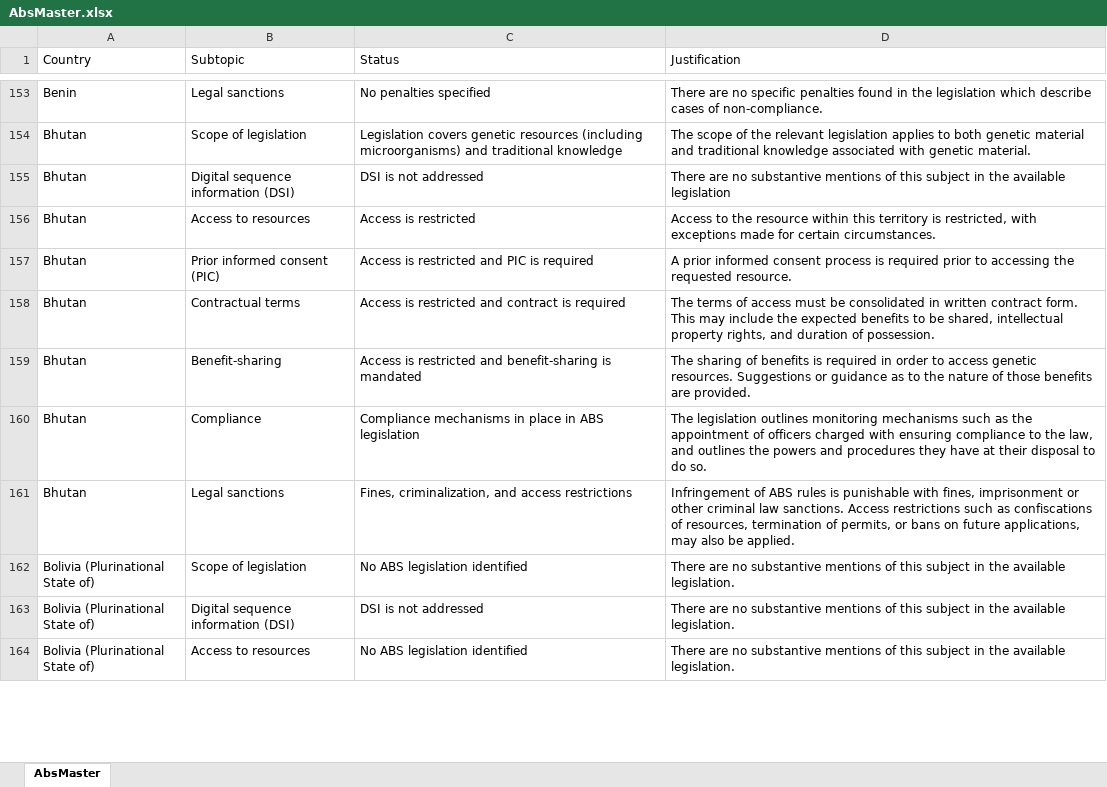
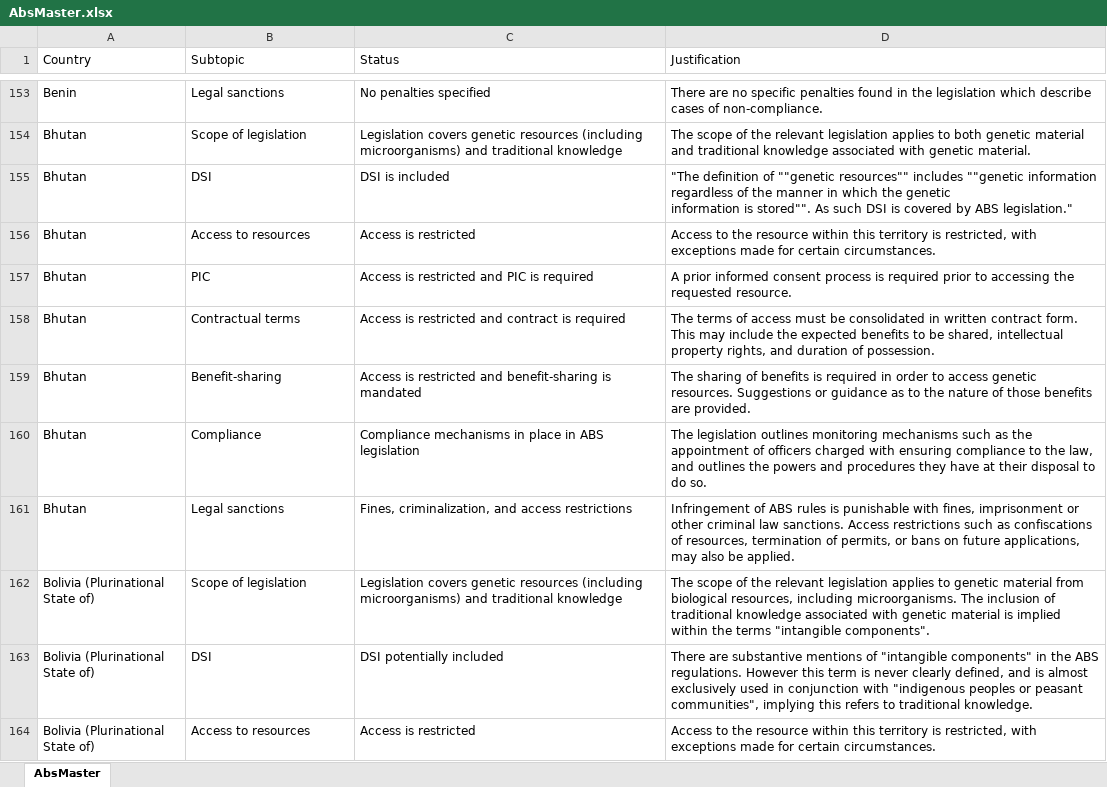
Before and after one commit to cghss/ABS, an Excel workbook: AbsMaster.xlsx, sheet AbsMaster, drawn as a sheet; only a part is shown, gaps mark what is left out; values as stored, in another font and other column widths than the file's, no borders; ↵ is a line break in a cell; the diff covers the shown part only; the diff names each change by its address in the sheet, - before the commit and + after, or states it on an @@ line.

```diff
--- a/AbsMaster.xlsx (sheet AbsMaster)
+++ b/AbsMaster.xlsx (sheet AbsMaster)
-B155 (Subtopic): Digital sequence information (DSI)
+B155 (Subtopic): DSI
-C155 (Status): DSI is not addressed
+C155 (Status): DSI is included
-D155 (Justification): There are no substantive mentions of this subject in the available legislation
+D155 (Justification): "The definition of ""genetic resources"" includes ""genetic information regardless of the manner in which the genetic ↵ information is stored"". As such DSI is covered by ABS legislation."
-B157 (Subtopic): Prior informed consent (PIC)
+B157 (Subtopic): PIC
-C162 (Status): No ABS legislation identified
+C162 (Status): Legislation covers genetic resources (including microorganisms) and traditional knowledge
-D162 (Justification): There are no substantive mentions of this subject in the available legislation.
+D162 (Justification): The scope of the relevant legislation applies to genetic material from biological resources, including microorganisms. The inclusion of traditional knowledge associated with genetic material is implied within the terms "intangible components".
-B163 (Subtopic): Digital sequence information (DSI)
+B163 (Subtopic): DSI
-C163 (Status): DSI is not addressed
+C163 (Status): DSI potentially included
-D163 (Justification): There are no substantive mentions of this subject in the available legislation.
+D163 (Justification): There are substantive mentions of "intangible components" in the ABS regulations. However this term is never clearly defined, and is almost exclusively used in conjunction with "indigenous peoples or peasant communities", implying this refers to traditional knowledge.
-C164 (Status): No ABS legislation identified
+C164 (Status): Access is restricted
-D164 (Justification): There are no substantive mentions of this subject in the available legislation.
+D164 (Justification): Access to the resource within this territory is restricted, with exceptions made for certain circumstances.
```
Also changed, not shown: 431 edited cells elsewhere in this sheet, 14 other files.
